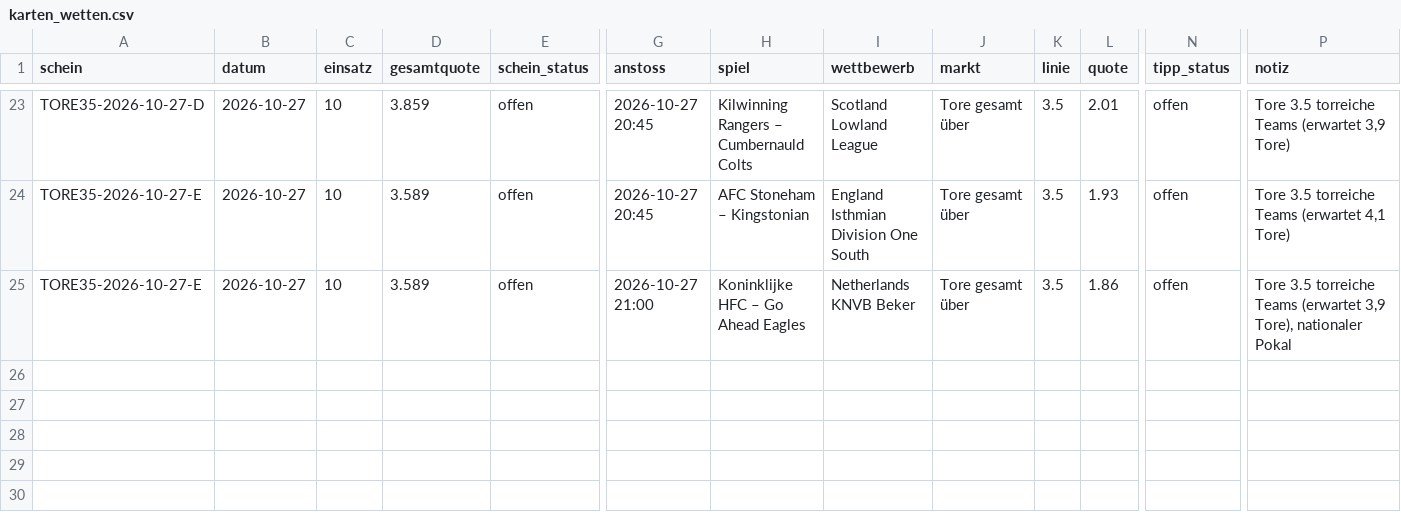
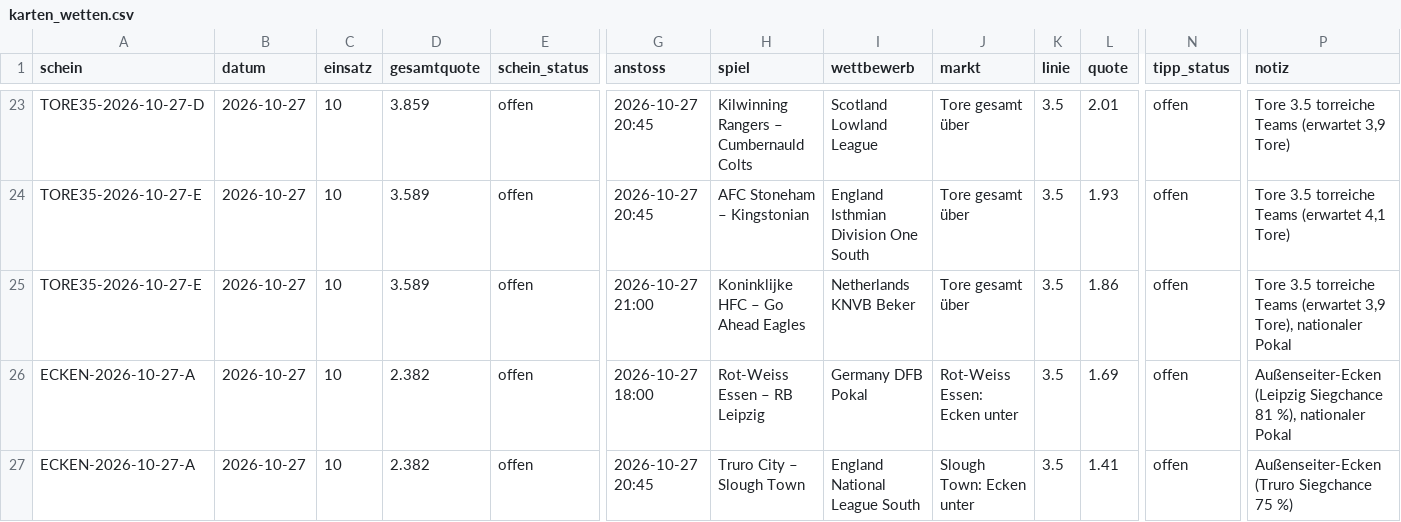
Before and after one commit to peatxxxx-star/trend-scanner, a CSV file: karten_wetten.csv, drawn as a sheet; only a part is shown, gaps mark what is left out; rows hold the shown columns only; the diff names each change by its address in the sheet, - before the commit and + after, or states it on an @@ line.

```diff
--- a/karten_wetten.csv
+++ b/karten_wetten.csv
+row 26: ECKEN-2026-10-27-A | 2026-10-27 | 10 | 2.382 | offen | 2026-10-27 18:00 | Rot-Weiss Essen – RB Leipzig | Germany DFB Pokal | Rot-Weiss Essen: Ecken unter | 3.5 | 1.69 | offen | Außenseiter-Ecken (Leipzig Siegchance 81 %), nationaler Pokal
+row 27: ECKEN-2026-10-27-A | 2026-10-27 | 10 | 2.382 | offen | 2026-10-27 20:45 | Truro City – Slough Town | England National League South | Slough Town: Ecken unter | 3.5 | 1.41 | offen | Außenseiter-Ecken (Truro Siegchance 75 %)
```
